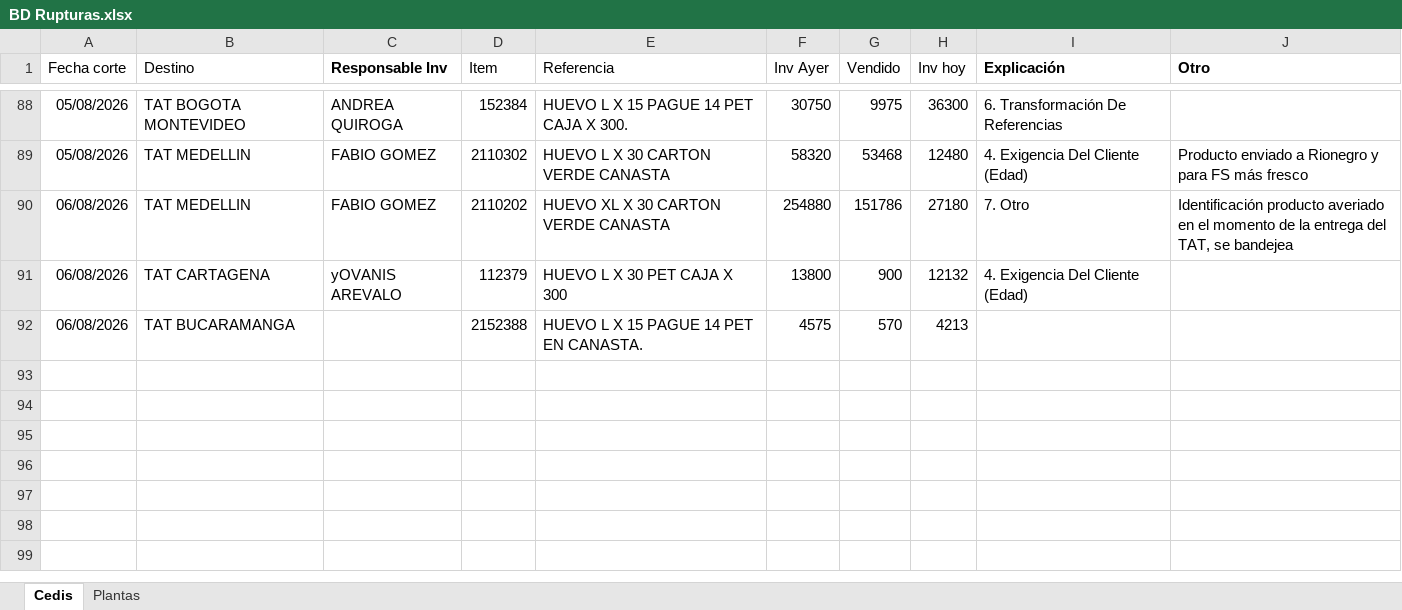
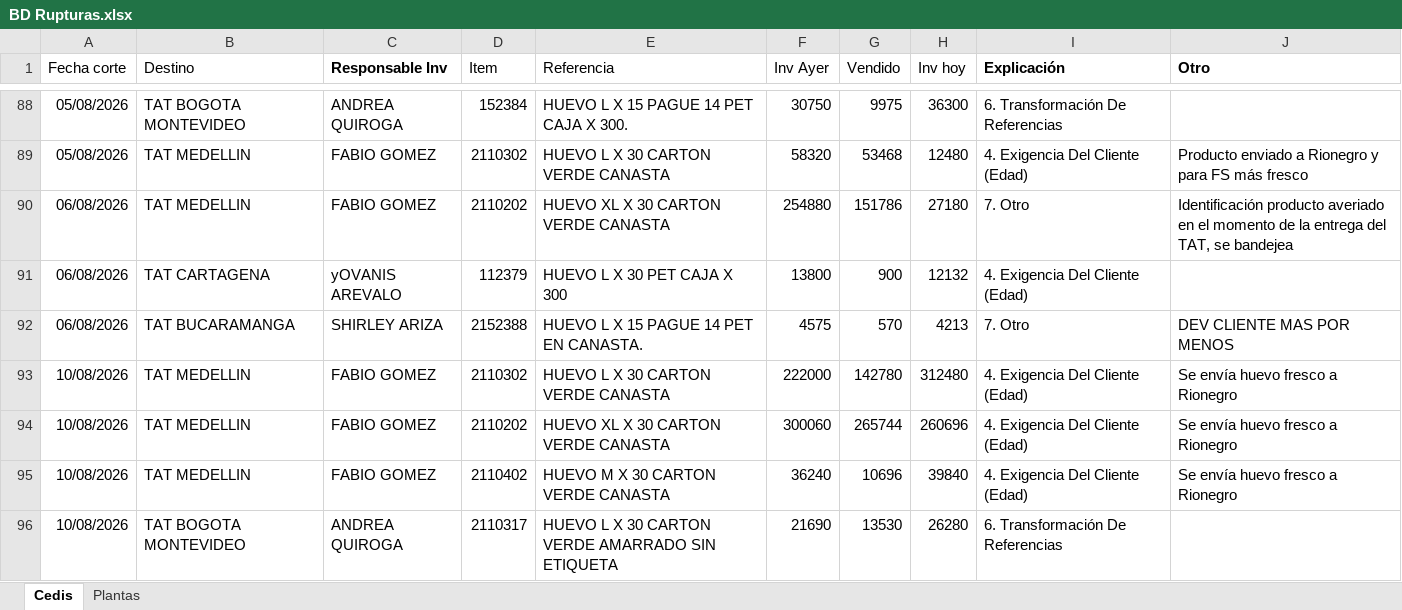
Before and after one commit to CamiVargas25/Inventarios, an Excel workbook: BD Rupturas.xlsx, sheet Cedis, drawn as a sheet; only a part is shown, gaps mark what is left out; values as stored, in another font and other column widths than the file's, no borders; charts and pictures and table styles not drawn; the diff names each change by its address in the sheet, - before the commit and + after, or states it on an @@ line.

Commit message:
Add files via upload

```diff
--- a/BD Rupturas.xlsx (sheet Cedis)
+++ b/BD Rupturas.xlsx (sheet Cedis)
-C92 (Responsable Inv): (empty)
+C92 (Responsable Inv): SHIRLEY ARIZA
-I92 (Explicación): (empty)
+I92 (Explicación): 7. Otro
-J92 (Otro): (empty)
+J92 (Otro): DEV CLIENTE MAS POR MENOS
+row 93: 10/08/2026 | TAT MEDELLIN | FABIO GOMEZ | 2110302 | HUEVO L X 30 CARTON VERDE CANASTA | 222000 | 142780 | 312480 | 4. Exigencia Del Cliente (Edad) | Se envía huevo fresco a Rionegro
+row 94: 10/08/2026 | TAT MEDELLIN | FABIO GOMEZ | 2110202 | HUEVO XL X 30 CARTON VERDE CANASTA | 300060 | 265744 | 260696 | 4. Exigencia Del Cliente (Edad) | Se envía huevo fresco a Rionegro
+row 95: 10/08/2026 | TAT MEDELLIN | FABIO GOMEZ | 2110402 | HUEVO M X 30 CARTON VERDE CANASTA | 36240 | 10696 | 39840 | 4. Exigencia Del Cliente (Edad) | Se envía huevo fresco a Rionegro
+row 96: 10/08/2026 | TAT BOGOTA MONTEVIDEO | ANDREA QUIROGA | 2110317 | HUEVO L X 30 CARTON VERDE AMARRADO SIN ETIQUETA | 21690 | 13530 | 26280 | 6. Transformación De Referencias
```
Also changed, not shown: sheet Plantas.
